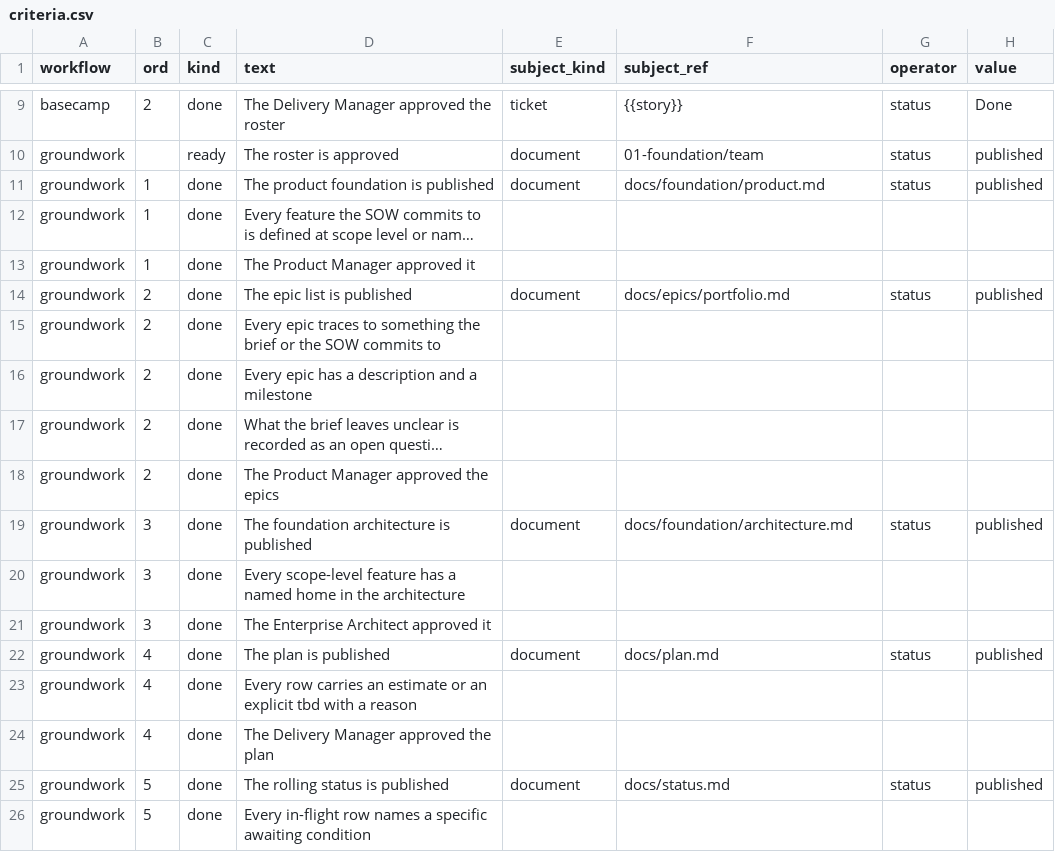
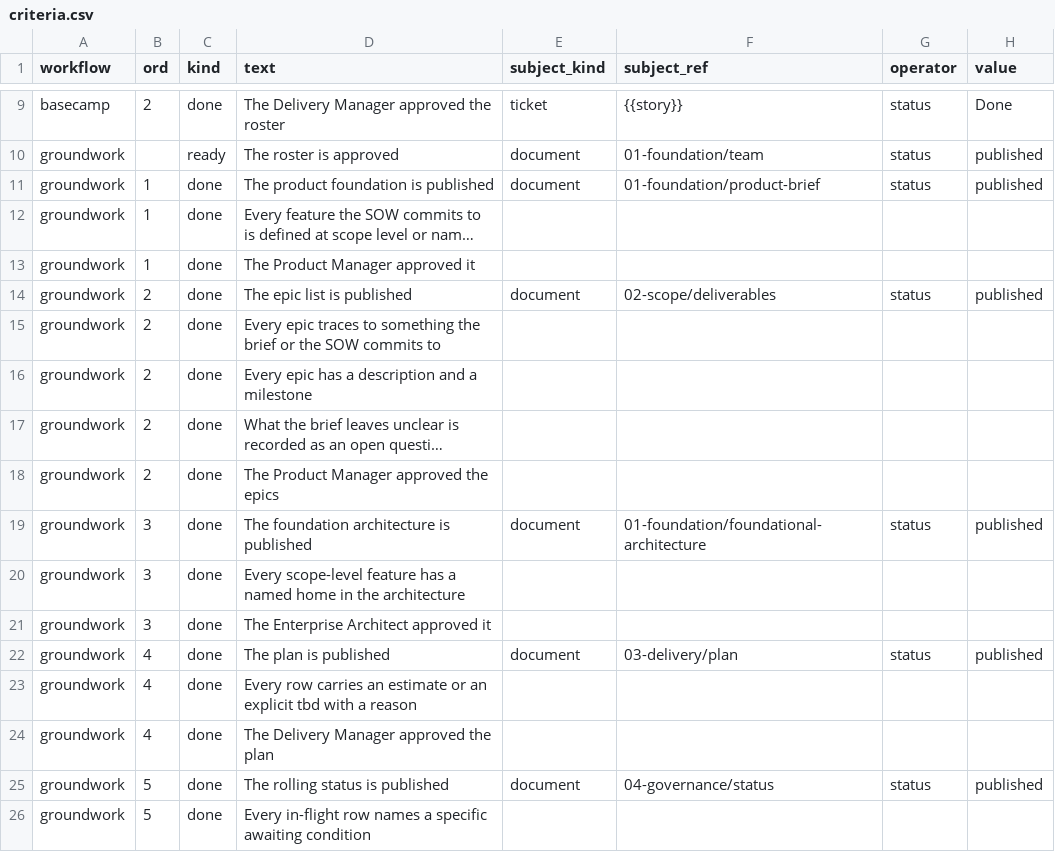
Before and after one commit to vivekschaudhary/compass, a CSV file: compass/seed/criteria.csv, drawn as a sheet; only a part is shown, gaps mark what is left out; long unchanged cells end in …; the diff names each change by its address in the sheet, - before the commit and + after, or states it on an @@ line.

```diff
--- a/compass/seed/criteria.csv
+++ b/compass/seed/criteria.csv
-F11 (subject_ref): docs/foundation/product.md
+F11 (subject_ref): 01-foundation/product-brief
-F14 (subject_ref): docs/epics/portfolio.md
+F14 (subject_ref): 02-scope/deliverables
-F19 (subject_ref): docs/foundation/architecture.md
+F19 (subject_ref): 01-foundation/foundational-architecture
-F22 (subject_ref): docs/plan.md
+F22 (subject_ref): 03-delivery/plan
-F25 (subject_ref): docs/status.md
+F25 (subject_ref): 04-governance/status
```
Also changed, not shown: compass/seed/workflow-steps.csv, 4 other files.
